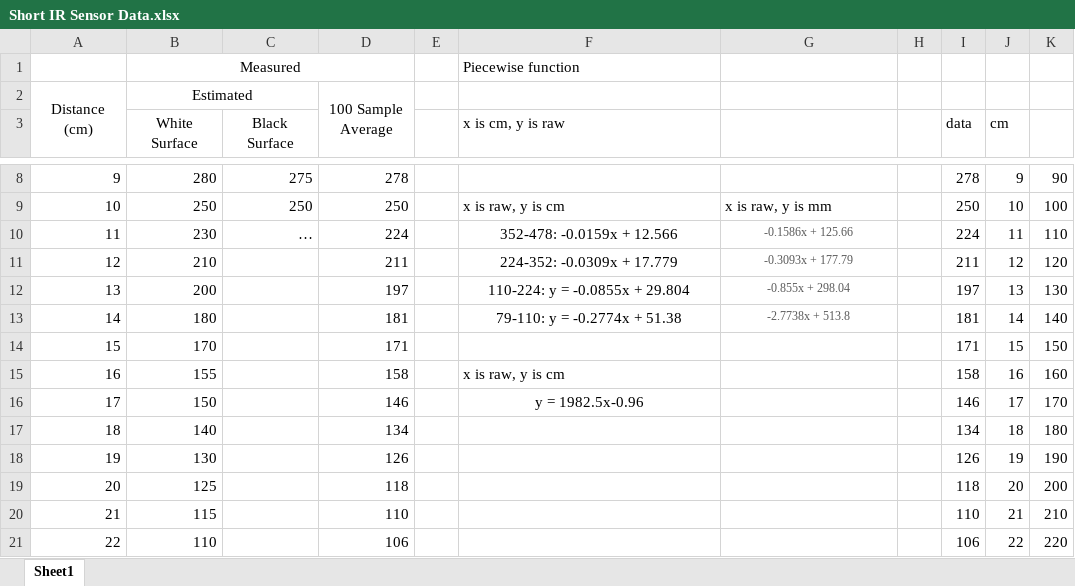
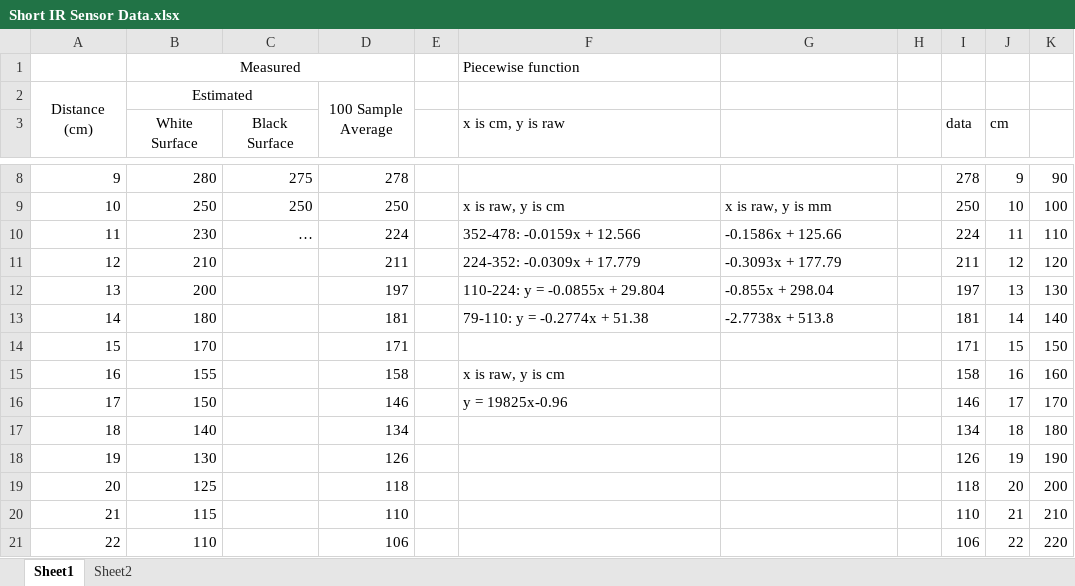
Before and after one commit to rtripodi/inexus-2013, an Excel workbook: Resources/Short IR Sensor Data.xlsx, sheet Sheet1, drawn as a sheet; only a part is shown, gaps mark what is left out; values as stored, in another font and other column widths than the file's, no borders; charts and pictures not drawn; the diff names each change by its address in the sheet, - before the commit and + after, or states it on an @@ line.

```diff
--- a/Resources/Short IR Sensor Data.xlsx (sheet Sheet1)
+++ b/Resources/Short IR Sensor Data.xlsx (sheet Sheet1)
+sheet tab: Sheet2
-F10:G13 alignment: center
+F10:G13 alignment: left
-G10:G13 text colour: #595959
+G10:G13 text colour: black, text size: larger
-F16 (x is cm, y is raw): y = 1982.5x-0.96
+F16 (x is cm, y is raw): y = 19825x-0.96
-F16 alignment: center
+F16 alignment: left
```
Also changed, not shown: charts or pictures.
